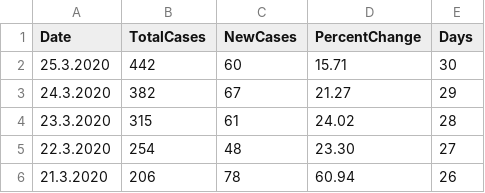
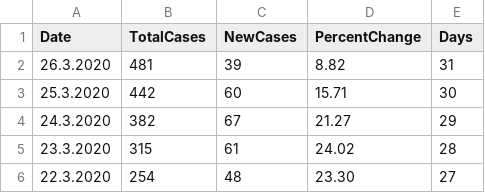
Before and after one commit to viborccom/data, a CSV file: covid-19/croatia/time-series.csv, drawn as a sheet; only a part is shown; the shorter side is filled out with more unchanged rows; the diff names each change by its address in the sheet, - before the commit and + after, or states it on an @@ line.

Commit message:
March 26, morning update

```diff
--- a/covid-19/croatia/time-series.csv
+++ b/covid-19/croatia/time-series.csv
+row 2: 26.3.2020 | 481 | 39 | 8.82 | 31
```
